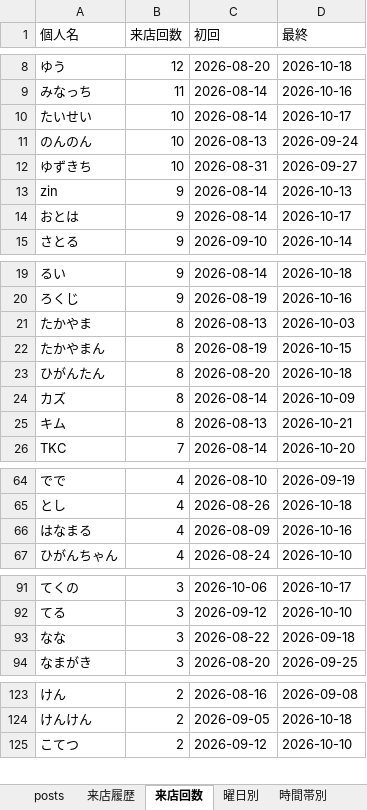
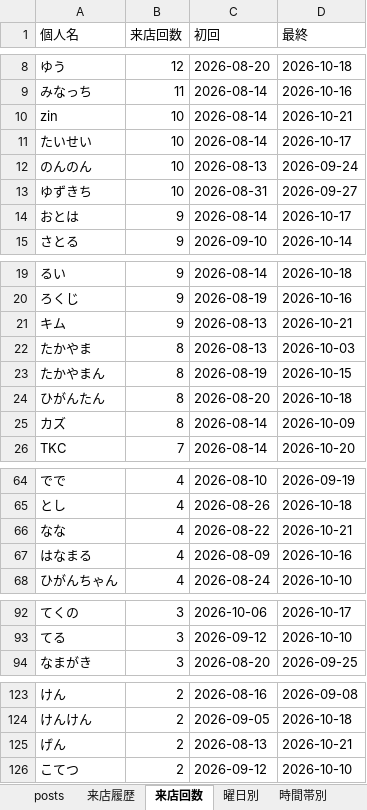
Before and after one commit to satoshiroid/bambitch-bbs-archiver, an Excel workbook: bbs_log.xlsx, sheet 来店回数, drawn as a sheet; only a part is shown, gaps mark what is left out; values as stored, in another font and other column widths than the file's, no borders; removed rows and columns are numbered as before the commit, all else as after; the diff covers the shown part only; the diff names each change by its address in the sheet, - before the commit and + after, or states it on an @@ line.

```diff
--- a/bbs_log.xlsx (sheet 来店回数)
+++ b/bbs_log.xlsx (sheet 来店回数)
+row 10: zin | 10 | 2026-08-14 | 2026-10-21
-row 13: zin | 9 | 2026-08-14 | 2026-10-13
+row 21: キム | 9 | 2026-08-13 | 2026-10-21
-row 25: キム | 8 | 2026-08-13 | 2026-10-21
+row 66: なな | 4 | 2026-08-22 | 2026-10-21
-row 93: なな | 3 | 2026-08-22 | 2026-09-18
+row 125: げん | 2 | 2026-08-13 | 2026-10-21
```
Also changed, not shown: 5 added rows, 2 removed rows and 1 edited cell elsewhere in this sheet, sheet 来店履歴, sheet posts, sheet 時間帯別, sheet 同伴ネットワーク, sheet 曜日別, sheet 月次推移, 1 other file.
